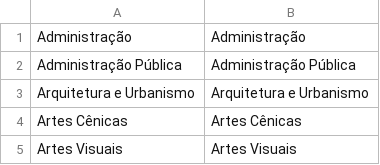
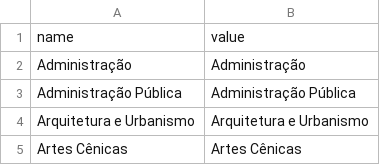
Before and after one commit to TalentoUnicamp/my, a CSV file: application/choices/courses.csv, drawn as a sheet; only a part is shown; the shorter side is filled out with more unchanged rows.

Commit message:
fixed problems with application and dropdowns

```diff
--- a/application/choices/courses.csv
+++ b/application/choices/courses.csv
@@ -1 +1,2 @@
+name,value
 Administração,Administração
```
Also changed, not shown: application/choices/schools.csv, 9 other files.
